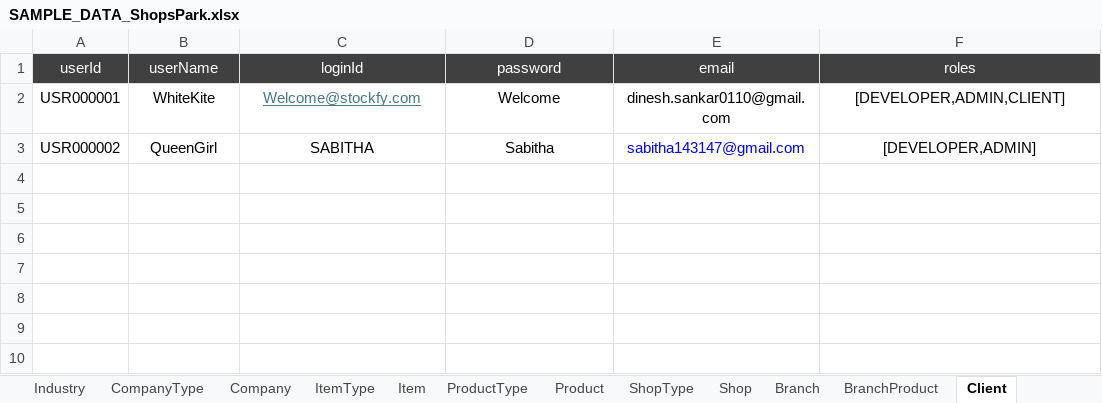
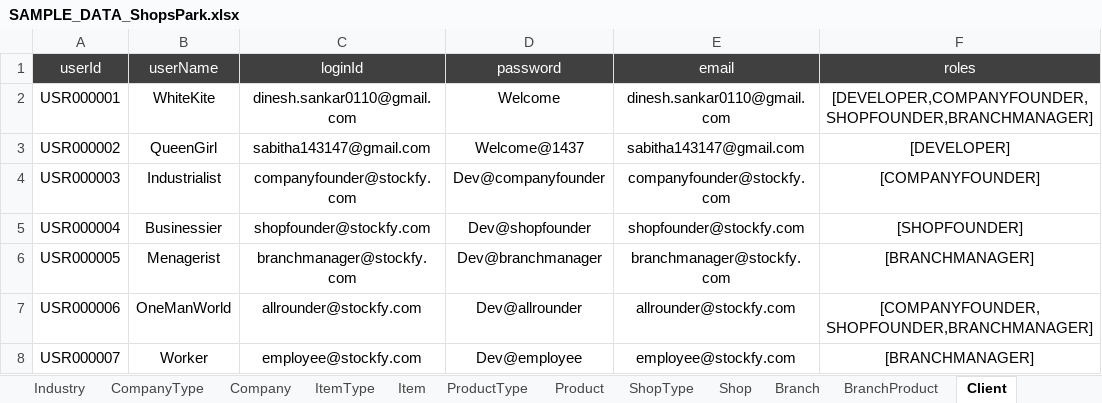
Before and after one commit to DINESH-SANKAR-SELVI/stockmanagement-mono, an Excel workbook: target/classes/static/Excels/SAMPLE_DATA_ShopsPark.xlsx, sheet Client, drawn as a sheet; values as stored, in another font and other column widths than the file's, no borders; the diff names each change by its address in the sheet, - before the commit and + after, or states it on an @@ line.

```diff
--- a/target/classes/static/Excels/SAMPLE_DATA_ShopsPark.xlsx (sheet Client)
+++ b/target/classes/static/Excels/SAMPLE_DATA_ShopsPark.xlsx (sheet Client)
-C2 (loginId): Welcome@stockfy.com
+C2 (loginId): dinesh.sankar0110@gmail.com
@@ C2 underline: on → off, text colour: #467886 → black @@
-F2 (roles): [DEVELOPER,ADMIN,CLIENT]
+F2 (roles): [DEVELOPER,COMPANYFOUNDER,SHOPFOUNDER,BRANCHMANAGER]
-C3 (loginId): SABITHA
+C3 (loginId): sabitha143147@gmail.com
-D3 (password): Sabitha
+D3 (password): Welcome@1437
-E3 text colour: #0000FF
+E3 text colour: black
-F3 (roles): [DEVELOPER,ADMIN]
+F3 (roles): [DEVELOPER]
+row 4: USR000003 | Industrialist | companyfounder@stockfy.com | Dev@companyfounder | companyfounder@stockfy.com | [COMPANYFOUNDER]
+row 5: USR000004 | Businessier | shopfounder@stockfy.com | Dev@shopfounder | shopfounder@stockfy.com | [SHOPFOUNDER]
+row 6: USR000005 | Menagerist | branchmanager@stockfy.com | Dev@branchmanager | branchmanager@stockfy.com | [BRANCHMANAGER]
+row 7: USR000006 | OneManWorld | allrounder@stockfy.com | Dev@allrounder | allrounder@stockfy.com | [COMPANYFOUNDER,SHOPFOUNDER,BRANCHMANAGER]
+row 8: USR000007 | Worker | employee@stockfy.com | Dev@employee | employee@stockfy.com | [BRANCHMANAGER]
```
Also changed, not shown: sheet ClientAccessLevel, sheet Navigation, 10 other files.
